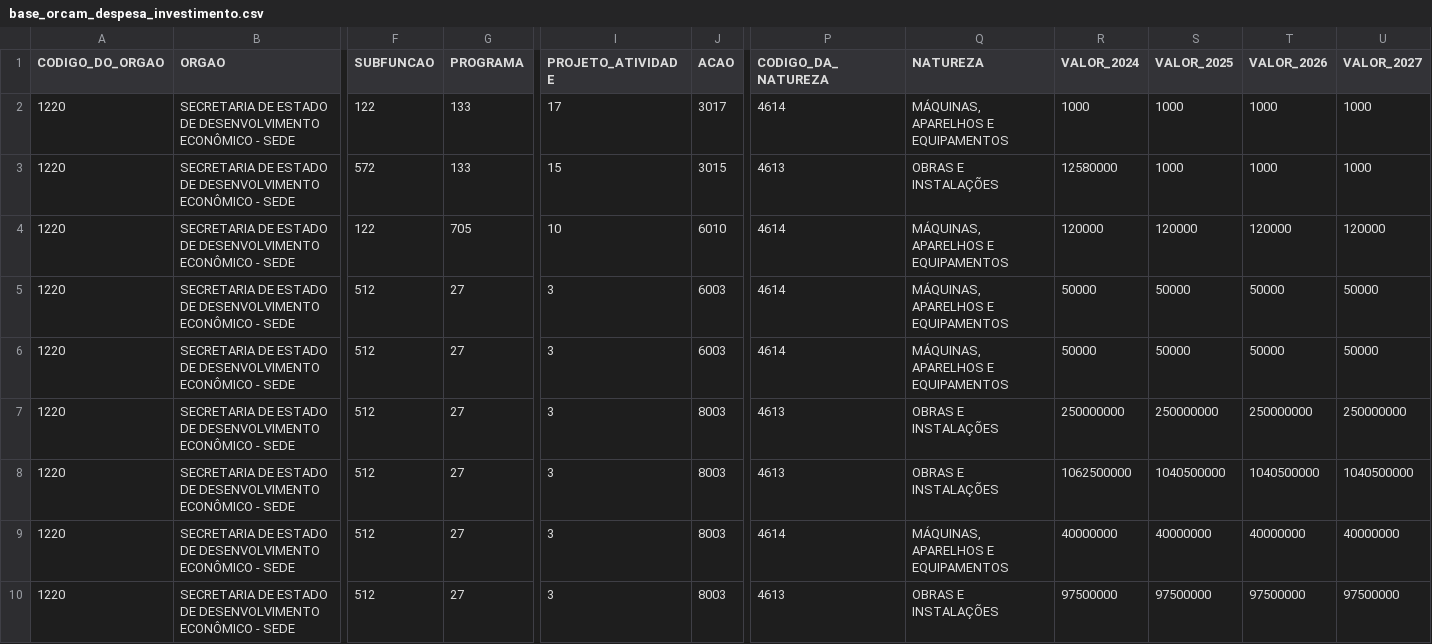
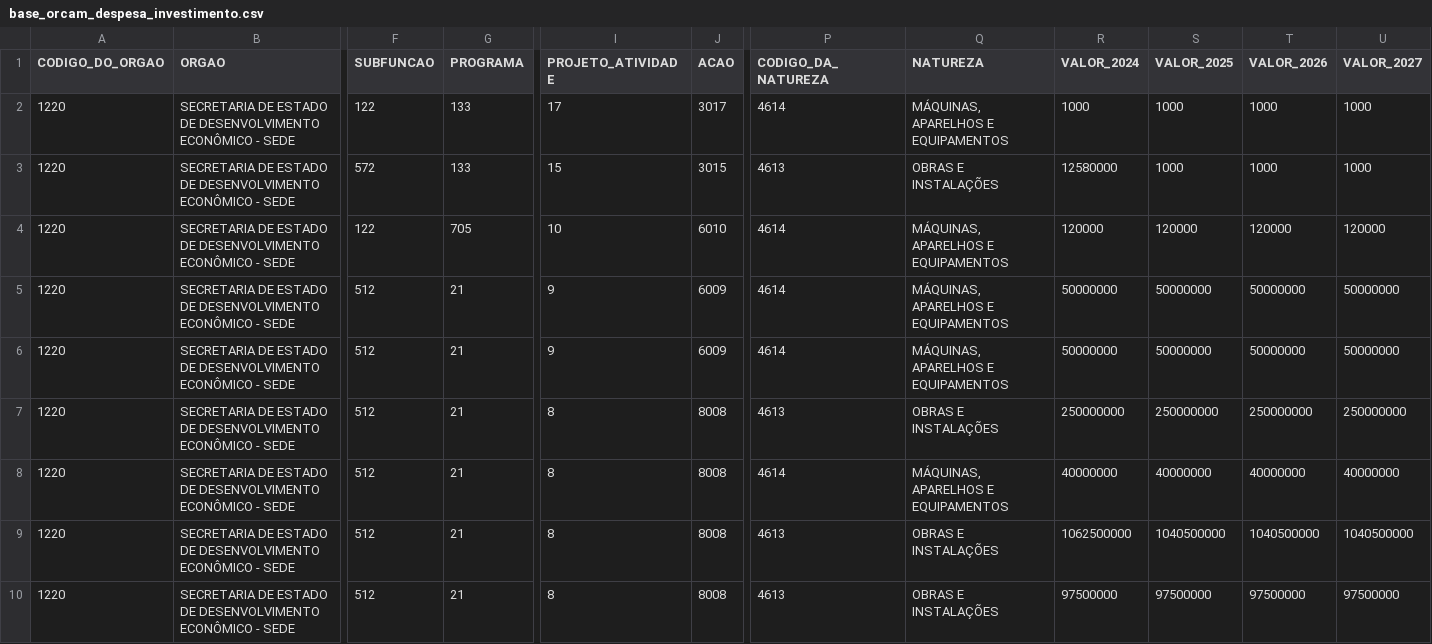
Before and after one commit to splor-mg/loa-2024-dados, a CSV file: data/base_orcam_despesa_investimento.csv, drawn as a sheet; only a part is shown, gaps mark what is left out; the diff covers the shown part only; the diff names each change by its address in the sheet, - before the commit and + after, or states it on an @@ line.

```diff
--- a/data/base_orcam_despesa_investimento.csv
+++ b/data/base_orcam_despesa_investimento.csv
-G5:G10 (PROGRAMA): 27
+G5:G10 (PROGRAMA): 21
-I5:I6 (PROJETO_ATIVIDADE): 3
+I5:I6 (PROJETO_ATIVIDADE): 9
-J5:J6 (ACAO): 6003
+J5:J6 (ACAO): 6009
-R5:R6 (VALOR_2024): 50000
+R5:R6 (VALOR_2024): 50000000
-S5:S6 (VALOR_2025): 50000
+S5:S6 (VALOR_2025): 50000000
-T5:T6 (VALOR_2026): 50000
+T5:T6 (VALOR_2026): 50000000
-U5:U6 (VALOR_2027): 50000
+U5:U6 (VALOR_2027): 50000000
-I7:I10 (PROJETO_ATIVIDADE): 3
+I7:I10 (PROJETO_ATIVIDADE): 8
-J7:J10 (ACAO): 8003
+J7:J10 (ACAO): 8008
-P8 (CODIGO_DA_NATUREZA): 4613
+P8 (CODIGO_DA_NATUREZA): 4614
-Q8 (NATUREZA): OBRAS E INSTALAÇÕES
+Q8 (NATUREZA): MÁQUINAS, APARELHOS E EQUIPAMENTOS
-R8 (VALOR_2024): 1062500000
+R8 (VALOR_2024): 40000000
-S8 (VALOR_2025): 1040500000
+S8 (VALOR_2025): 40000000
-T8 (VALOR_2026): 1040500000
+T8 (VALOR_2026): 40000000
-U8 (VALOR_2027): 1040500000
+U8 (VALOR_2027): 40000000
-P9 (CODIGO_DA_NATUREZA): 4614
+P9 (CODIGO_DA_NATUREZA): 4613
-Q9 (NATUREZA): MÁQUINAS, APARELHOS E EQUIPAMENTOS
+Q9 (NATUREZA): OBRAS E INSTALAÇÕES
-R9 (VALOR_2024): 40000000
+R9 (VALOR_2024): 1062500000
-S9 (VALOR_2025): 40000000
+S9 (VALOR_2025): 1040500000
-T9 (VALOR_2026): 40000000
+T9 (VALOR_2026): 1040500000
-U9 (VALOR_2027): 40000000
+U9 (VALOR_2027): 1040500000
```
Also changed, not shown: 2 added rows, 1 moved row and 16 edited cells elsewhere in this file, data/base_intra_orcamentaria_repasse.csv, data/base_orcam_receita_fiscal.csv, 20 other files.
